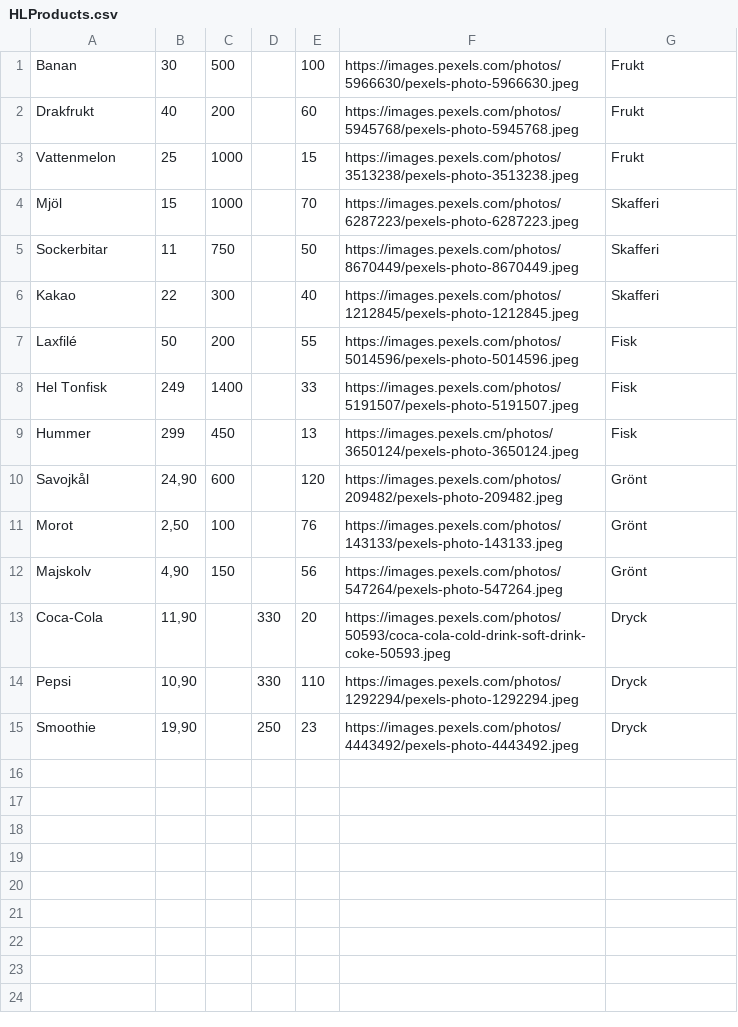
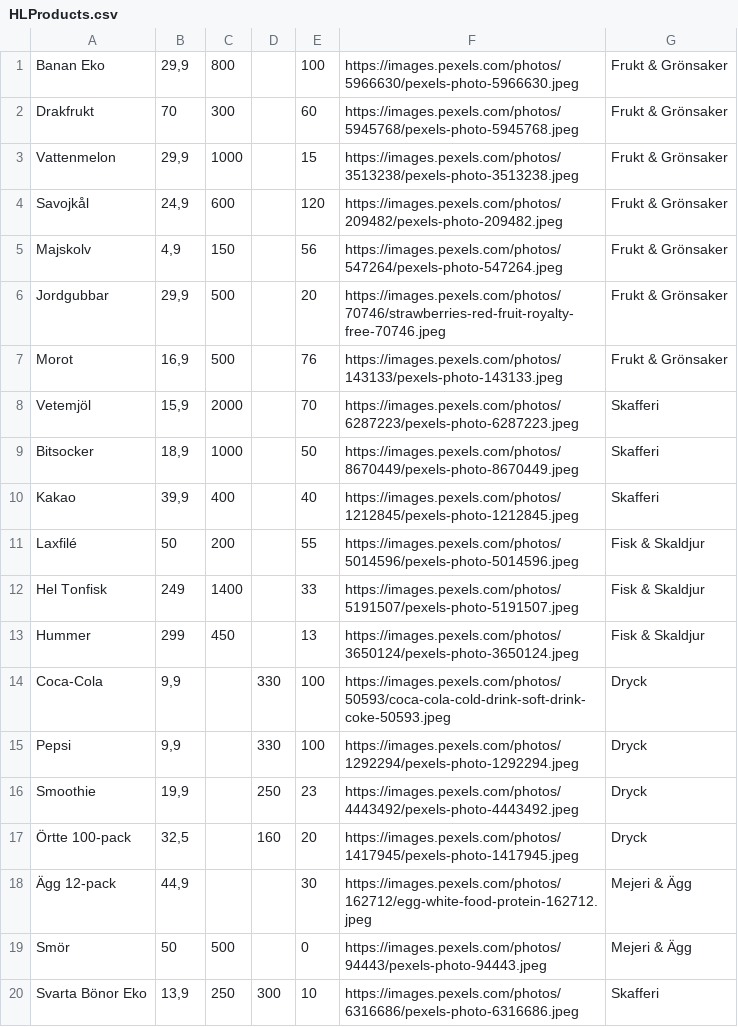
Before and after one commit to PUVSNV21-KVALIT21/Grupp8, a CSV file: HakimsLivs/Data/HLProducts.csv, drawn as a sheet; only a part is shown; the diff covers the shown part only.

```diff
--- a/HakimsLivs/Data/HLProducts.csv
+++ b/HakimsLivs/Data/HLProducts.csv
@@ -1,15 +1,20 @@
-Banan;30;500;;100;https://images.pexels.com/photos/5966630/pexels-photo-5966630.jpeg;Frukt
-Drakfrukt;40;200;;60;https://images.pexels.com/photos/5945768/pexels-photo-5945768.jpeg;Frukt
-Vattenmelon;25;1000;;15;https://images.pexels.com/photos/3513238/pexels-photo-3513238.jpeg;Frukt
-Mjöl;15;1000;;70;https://images.pexels.com/photos/6287223/pexels-photo-6287223.jpeg;Skafferi
-Sockerbitar;11;750;;50;https://images.pexels.com/photos/8670449/pexels-photo-8670449.jpeg;Skafferi
-Kakao;22;300;;40;https://images.pexels.com/photos/1212845/pexels-photo-1212845.jpeg;Skafferi
-Laxfilé;50;200;;55;https://images.pexels.com/photos/5014596/pexels-photo-5014596.jpeg;Fisk
-Hel Tonfisk;249;1400;;33;https://images.pexels.com/photos/5191507/pexels-photo-5191507.jpeg;Fisk
-Hummer;299;450;;13;https://images.pexels.cm/photos/3650124/pexels-photo-3650124.jpeg;Fisk
-Savojkål;24,90;600;;120;https://images.pexels.com/photos/209482/pexels-photo-209482.jpeg;Grönt
-Morot;2,50;100;;76;https://images.pexels.com/photos/143133/pexels-photo-143133.jpeg;Grönt
-Majskolv;4,90;150;;56;https://images.pexels.com/photos/547264/pexels-photo-547264.jpeg;Grönt
-Coca-Cola;11,90;;330;20;https://images.pexels.com/photos/50593/coca-cola-cold-drink-soft-drink-coke-50593.jpeg;Dryck
-Pepsi;10,90;;330;110;https://images.pexels.com/photos/1292294/pexels-photo-1292294.jpeg;Dryck
-Smoothie;19,90;;250;23;https://images.pexels.com/photos/4443492/pexels-photo-4443492.jpeg;Dryck
+Banan Eko;29,9;800;;100;https://images.pexels.com/photos/5966630/pexels-photo-5966630.jpeg;Frukt & Grönsaker
+Drakfrukt;70;300;;60;https://images.pexels.com/photos/5945768/pexels-photo-5945768.jpeg;Frukt & Grönsaker
+Vattenmelon;29,9;1000;;15;https://images.pexels.com/photos/3513238/pexels-photo-3513238.jpeg;Frukt & Grönsaker
+Savojkål;24,9;600;;120;https://images.pexels.com/photos/209482/pexels-photo-209482.jpeg;Frukt & Grönsaker
+Majskolv;4,9;150;;56;https://images.pexels.com/photos/547264/pexels-photo-547264.jpeg;Frukt & Grönsaker
+Jordgubbar;29,9;500;;20;https://images.pexels.com/photos/70746/strawberries-red-fruit-royalty-free-70746.jpeg;Frukt & Grönsaker
+Morot;16,9;500;;76;https://images.pexels.com/photos/143133/pexels-photo-143133.jpeg;Frukt & Grönsaker
+Vetemjöl;15,9;2000;;70;https://images.pexels.com/photos/6287223/pexels-photo-6287223.jpeg;Skafferi
+Bitsocker;18,9;1000;;50;https://images.pexels.com/photos/8670449/pexels-photo-8670449.jpeg;Skafferi
+Kakao;39,9;400;;40;https://images.pexels.com/photos/1212845/pexels-photo-1212845.jpeg;Skafferi
+Laxfilé;50;200;;55;https://images.pexels.com/photos/5014596/pexels-photo-5014596.jpeg;Fisk & Skaldjur
+Hel Tonfisk;249;1400;;33;https://images.pexels.com/photos/5191507/pexels-photo-5191507.jpeg;Fisk & Skaldjur
+Hummer;299;450;;13;https://images.pexels.com/photos/3650124/pexels-photo-3650124.jpeg;Fisk & Skaldjur
+Coca-Cola;9,9;;330;100;https://images.pexels.com/photos/50593/coca-cola-cold-drink-soft-drink-coke-50593.jpeg;Dryck
+Pepsi;9,9;;330;100;https://images.pexels.com/photos/1292294/pexels-photo-1292294.jpeg;Dryck
+Smoothie;19,9;;250;23;https://images.pexels.com/photos/4443492/pexels-photo-4443492.jpeg;Dryck
+Örtte 100-pack;32,5;;160;20;https://images.pexels.com/photos/1417945/pexels-photo-1417945.jpeg;Dryck
+Ägg 12-pack;44,9;;;30;https://images.pexels.com/photos/162712/egg-white-food-protein-162712.jpeg;Mejeri & Ägg
+Smör;50;500;;0;https://images.pexels.com/photos/94443/pexels-photo-94443.jpeg;Mejeri & Ägg
+Svarta Bönor Eko;13,9;250;300;10;https://images.pexels.com/photos/6316686/pexels-photo-6316686.jpeg;Skafferi
```
Also changed, not shown: 11 added rows elsewhere in this file, 1 other file.
